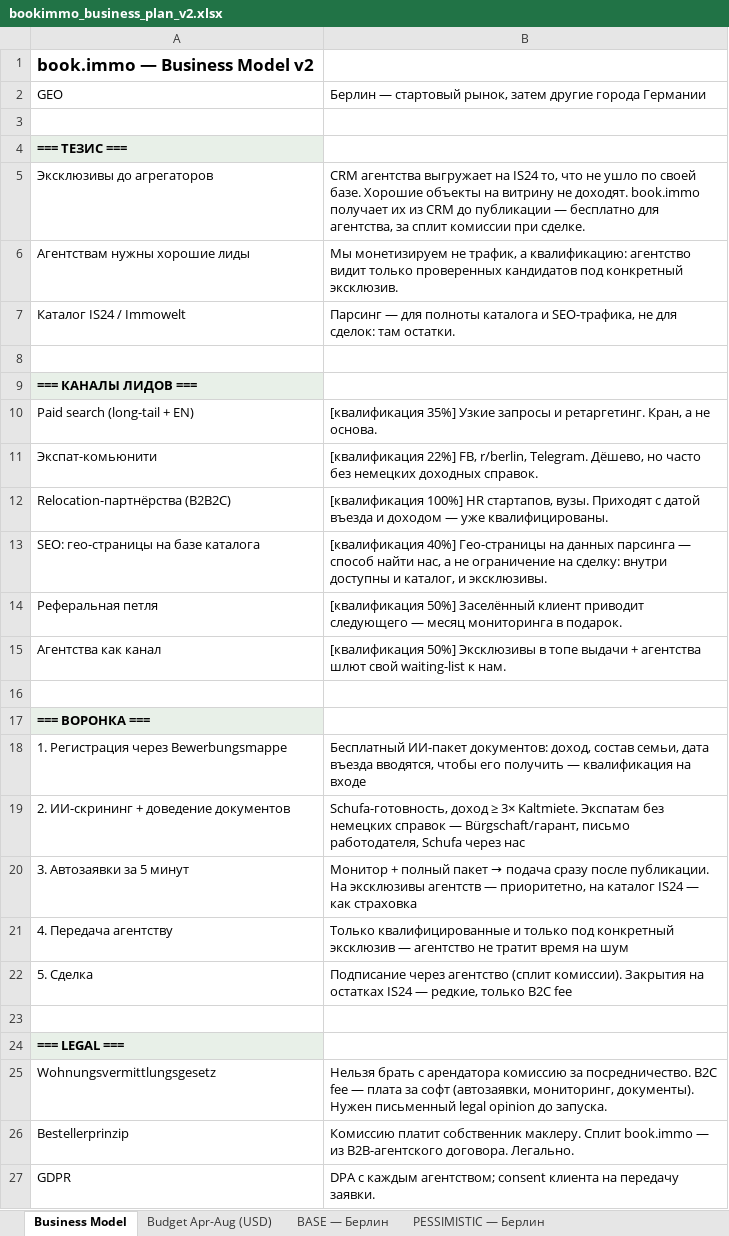
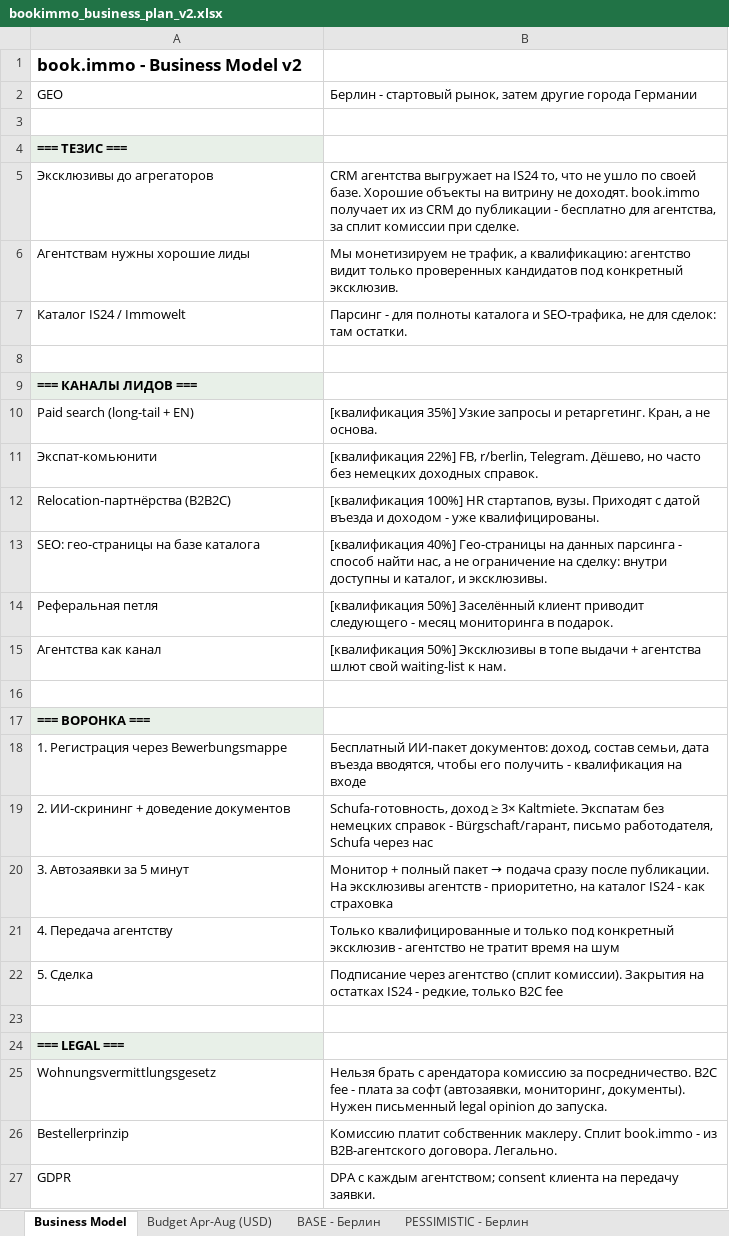
Before and after one commit to sitesynth/bookimmo, an Excel workbook: public/plan/bookimmo_business_plan_v2.xlsx, sheet Business Model, drawn as a sheet; values as stored, in another font and other column widths than the file's, no borders; formulas without a stored value are shown as written; the diff names each change by its address in the sheet, - before the commit and + after, or states it on an @@ line.

```diff
--- a/public/plan/bookimmo_business_plan_v2.xlsx (sheet Business Model)
+++ b/public/plan/bookimmo_business_plan_v2.xlsx (sheet Business Model)
-sheet tab: BASE — Берлин
+sheet tab: BASE - Берлин
-sheet tab: PESSIMISTIC — Берлин
+sheet tab: PESSIMISTIC - Берлин
-A1: book.immo — Business Model v2
+A1: book.immo - Business Model v2
-B2: Берлин — стартовый рынок,…
+B2: Берлин - стартовый рынок,…
-B5: …до публикации — бесплатно для…
+B5: …до публикации - бесплатно для…
-B7: Парсинг — для полноты…
+B7: Парсинг - для полноты…
-B12: …и доходом — уже квалифицированы.
+B12: …и доходом - уже квалифицированы.
-B13: …данных парсинга — способ найти…
+B13: …данных парсинга - способ найти…
-B14: …приводит следующего — месяц мониторинга…
+B14: …приводит следующего - месяц мониторинга…
-B18: …его получить — квалификация на…
+B18: …его получить - квалификация на…
-B19: …немецких справок — Bürgschaft/гарант, письмо…
+B19: …немецких справок - Bürgschaft/гарант, письмо…
-B20: …эксклюзивы агентств — приоритетно, на каталог IS24 — как страховка
+B20: …эксклюзивы агентств - приоритетно, на каталог IS24 - как страховка
-B21: …конкретный эксклюзив — агентство не…
+B21: …конкретный эксклюзив - агентство не…
-B22: …остатках IS24 — редкие, только…
+B22: …остатках IS24 - редкие, только…
-B25: …B2C fee — плата за…
+B25: …B2C fee - плата за…
-B26: …Сплит book.immo — из B2B-агентского…
+B26: …Сплит book.immo - из B2B-агентского…
```
Also changed, not shown: sheet PESSIMISTIC - Берлин, sheet BASE - Берлин, sheet Budget Apr-Aug (USD), 4 other files.
